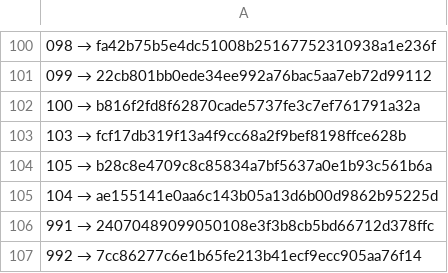
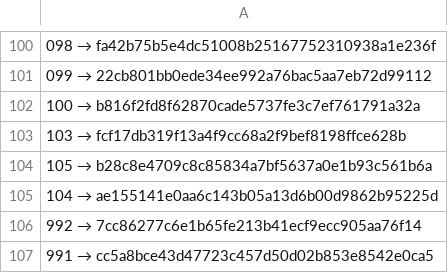
Before and after one commit to a3ka/dev-harness, a TSV file: registry/contracts.tsv, drawn as a sheet; only a part is shown, gaps mark what is left out.

Commit message:
freeze: registry 991 → cc5a8bce43d47723c457d50d02b853e8542e0ca5

```diff
--- a/registry/contracts.tsv
+++ b/registry/contracts.tsv
@@ -105,3 +105,3 @@
 104 → ae155141e0aa6c143b05a13d6b00d9862b95225d
-991 → 24070489099050108e3f3b8cb5bd66712d378ffc
 992 → 7cc86277c6e1b65fe213b41ecf9ecc905aa76f14
+991 → cc5a8bce43d47723c457d50d02b853e8542e0ca5
```
